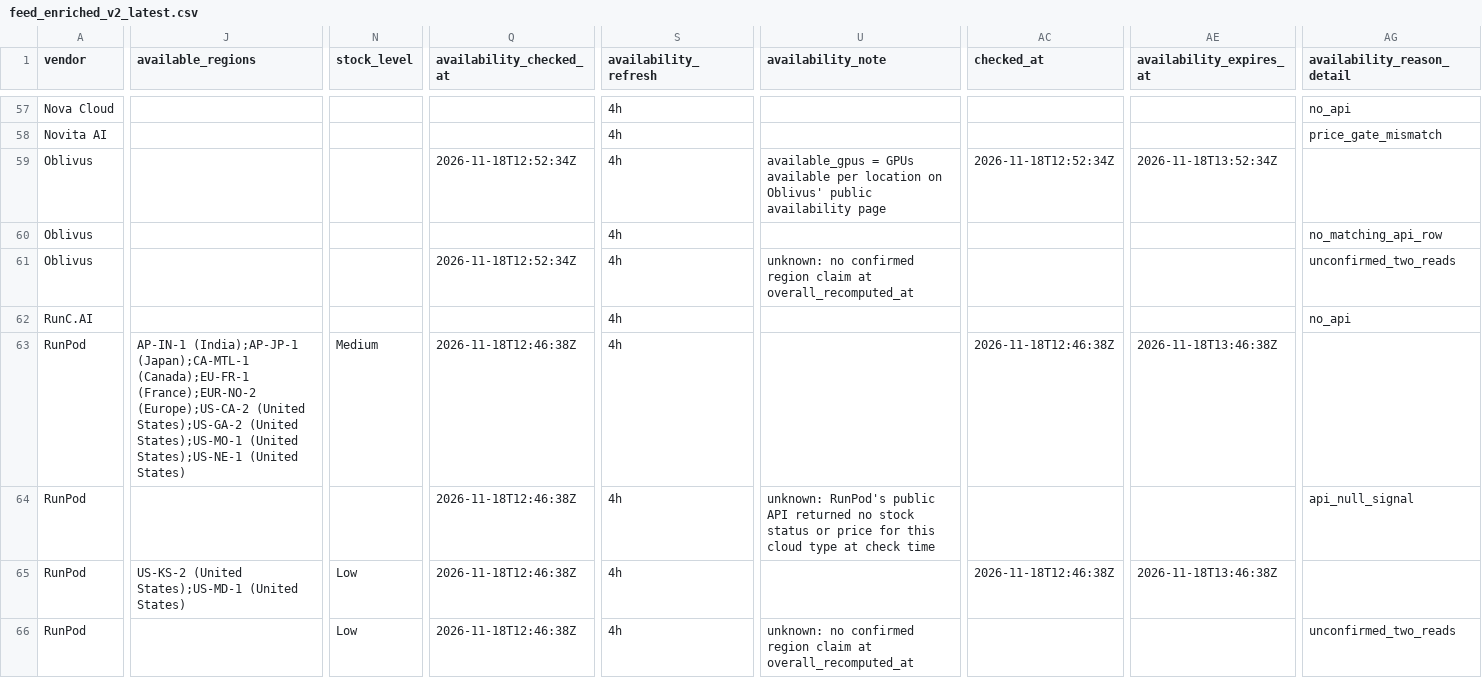
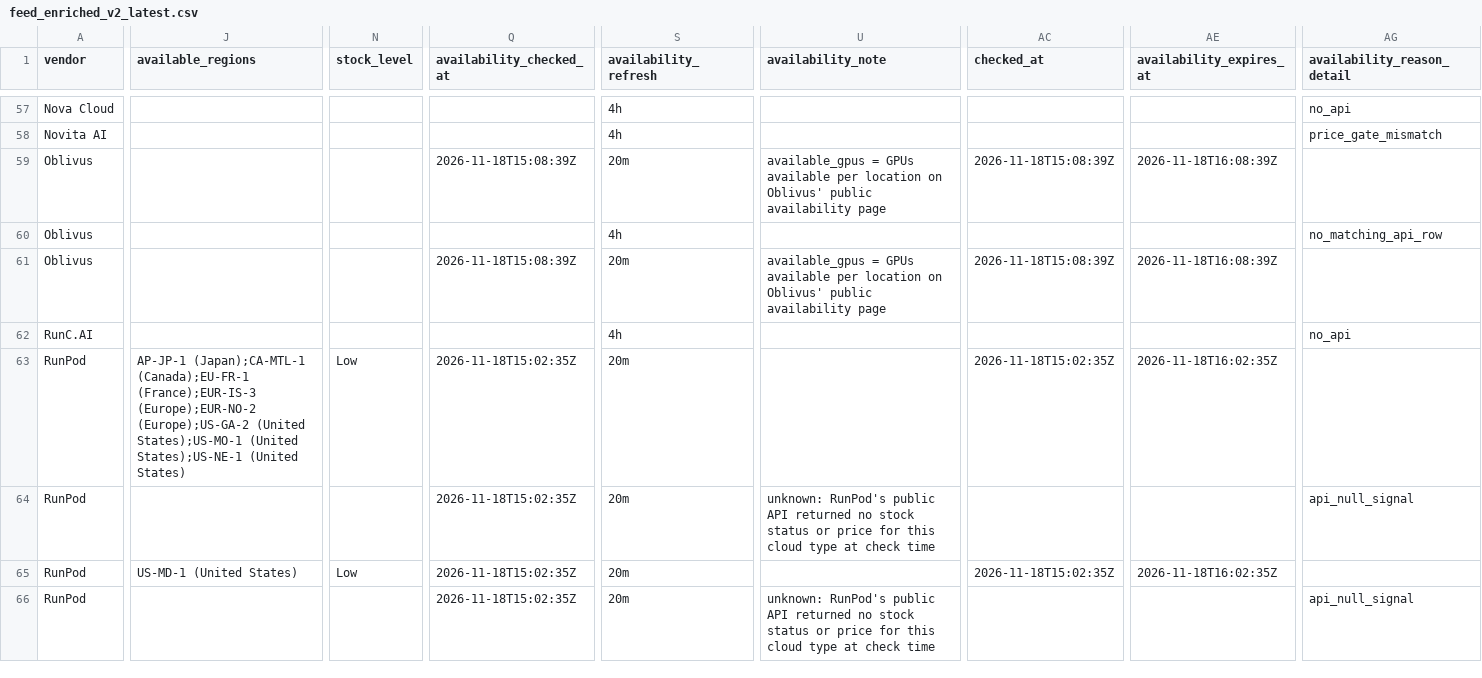
Before and after one commit to connormatthewdouglas/agent-work-stack-deals, a CSV file: latest/feed_enriched_v2_latest.csv, drawn as a sheet; only a part is shown, gaps mark what is left out; the diff covers the shown part only; the diff names each change by its address in the sheet, - before the commit and + after, or states it on an @@ line.

```diff
--- a/latest/feed_enriched_v2_latest.csv
+++ b/latest/feed_enriched_v2_latest.csv
-Q59 (availability_checked_at): 2026-11-18T12:52:34Z
+Q59 (availability_checked_at): 2026-11-18T15:08:39Z
-S59 (availability_refresh): 4h
+S59 (availability_refresh): 20m
-AC59 (checked_at): 2026-11-18T12:52:34Z
+AC59 (checked_at): 2026-11-18T15:08:39Z
-AE59 (availability_expires_at): 2026-11-18T13:52:34Z
+AE59 (availability_expires_at): 2026-11-18T16:08:39Z
-Q61 (availability_checked_at): 2026-11-18T12:52:34Z
+Q61 (availability_checked_at): 2026-11-18T15:08:39Z
-S61 (availability_refresh): 4h
+S61 (availability_refresh): 20m
-U61 (availability_note): unknown: no confirmed region claim at overall_recomputed_at
+U61 (availability_note): available_gpus = GPUs available per location on Oblivus' public availability page
-AC61 (checked_at): (empty)
+AC61 (checked_at): 2026-11-18T15:08:39Z
-AE61 (availability_expires_at): (empty)
+AE61 (availability_expires_at): 2026-11-18T16:08:39Z
-AG61 (availability_reason_detail): unconfirmed_two_reads
+AG61 (availability_reason_detail): (empty)
-J63 (available_regions): AP-IN-1 (India);AP-JP-1 (Japan);CA-MTL-1 (Canada);EU-FR-1 (France);EUR-NO-2 (Europe);US-CA-2 (United States);US-GA-2 (United States);US-MO-1…
+J63 (available_regions): AP-JP-1 (Japan);CA-MTL-1 (Canada);EU-FR-1 (France);EUR-IS-3 (Europe);EUR-NO-2 (Europe);US-GA-2 (United States);US-MO-1…
-N63 (stock_level): Medium
+N63 (stock_level): Low
-Q63:Q66 (availability_checked_at): 2026-11-18T12:46:38Z
+Q63:Q66 (availability_checked_at): 2026-11-18T15:02:35Z
-S63:S66 (availability_refresh): 4h
+S63:S66 (availability_refresh): 20m
-AC63 (checked_at): 2026-11-18T12:46:38Z
+AC63 (checked_at): 2026-11-18T15:02:35Z
-AE63 (availability_expires_at): 2026-11-18T13:46:38Z
+AE63 (availability_expires_at): 2026-11-18T16:02:35Z
-J65 (available_regions): US-KS-2 (United States);US-MD-1 (United States)
+J65 (available_regions): US-MD-1 (United States)
-AC65 (checked_at): 2026-11-18T12:46:38Z
+AC65 (checked_at): 2026-11-18T15:02:35Z
-AE65 (availability_expires_at): 2026-11-18T13:46:38Z
+AE65 (availability_expires_at): 2026-11-18T16:02:35Z
-N66 (stock_level): Low
+N66 (stock_level): (empty)
-U66 (availability_note): unknown: no confirmed region claim at overall_recomputed_at
+U66 (availability_note): unknown: RunPod's public API returned no stock status or price for this cloud type at check time
-AG66 (availability_reason_detail): unconfirmed_two_reads
+AG66 (availability_reason_detail): api_null_signal
```
Also changed, not shown: 168 edited cells elsewhere in this file, latest/availability_v2_latest.csv, 4 other files.
